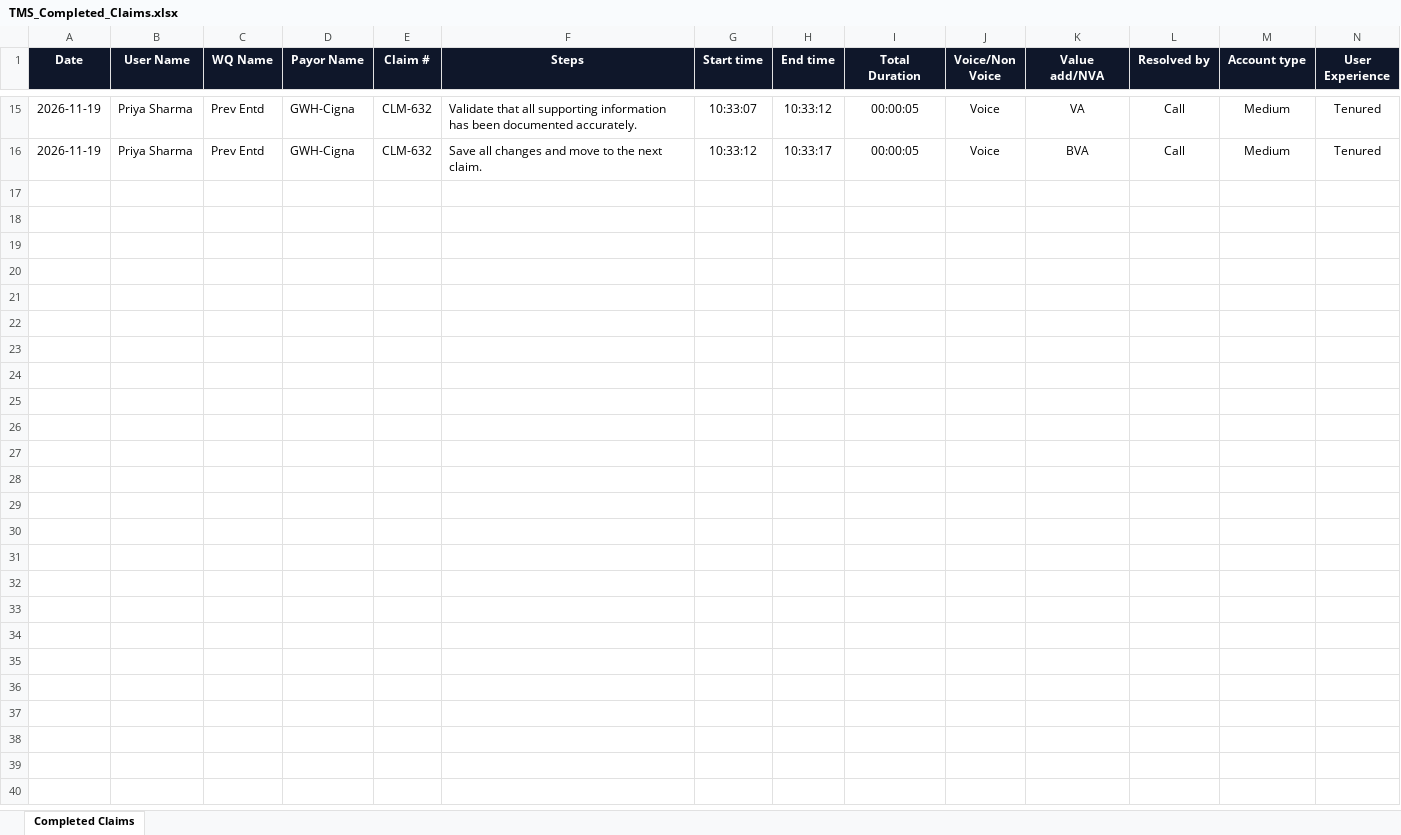
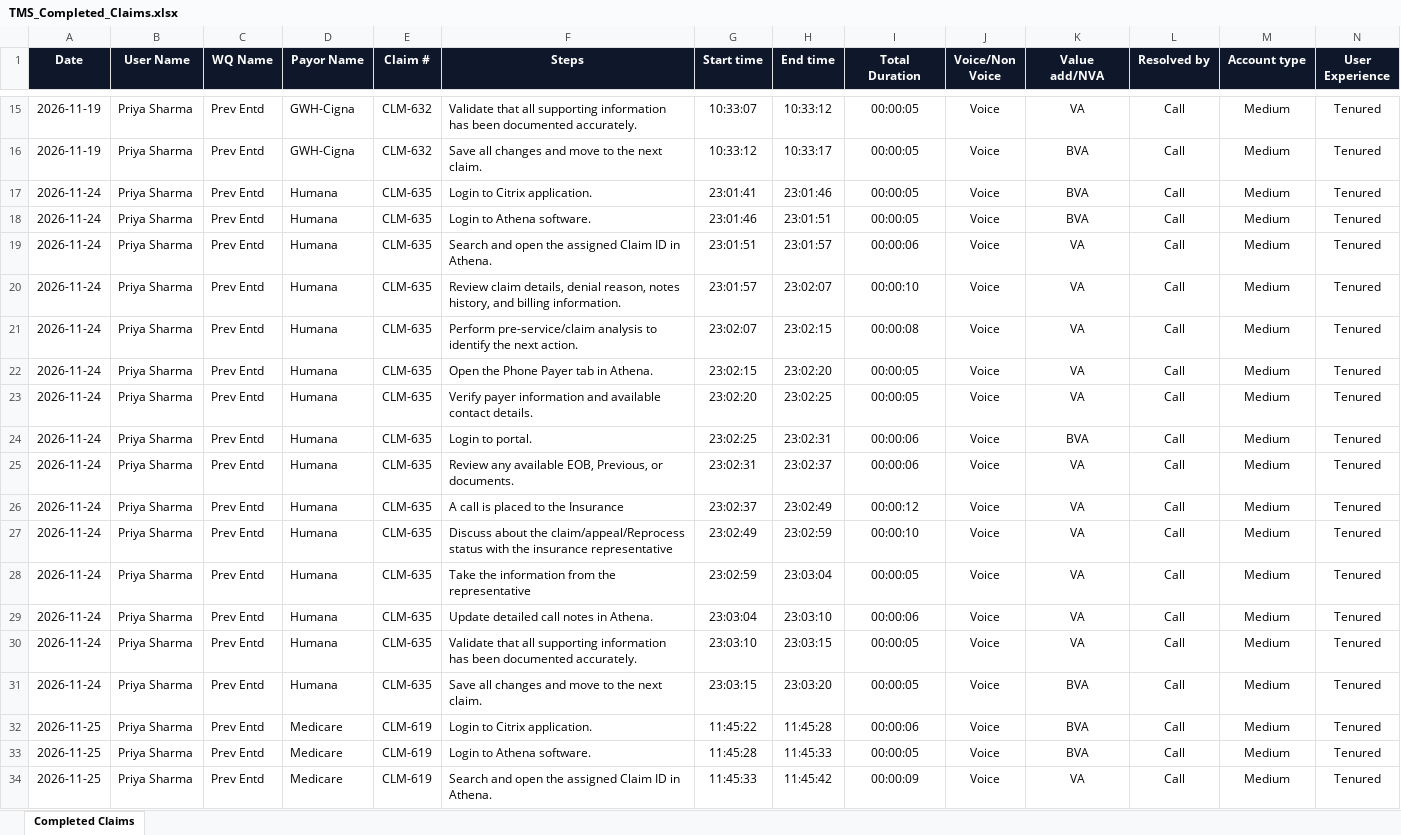
Before and after one commit to Gokul2004-ne/TMS, an Excel workbook: TMS_Completed_Claims.xlsx, sheet Completed Claims, drawn as a sheet; only a part is shown, gaps mark what is left out; values as stored, in another font and other column widths than the file's, no borders; rows hold the shown columns only; the diff covers the shown part only; the diff names each change by its address in the sheet, - before the commit and + after, or states it on an @@ line.

```diff
--- a/TMS_Completed_Claims.xlsx (sheet Completed Claims)
+++ b/TMS_Completed_Claims.xlsx (sheet Completed Claims)
+row 17: 2026-11-24 | Priya Sharma | Prev Entd | Humana | CLM-635 | Login to Citrix application. | 23:01:41 | 23:01:46 | 00:00:05 | Voice | BVA | Call | Medium | Tenured
+row 18: 2026-11-24 | Priya Sharma | Prev Entd | Humana | CLM-635 | Login to Athena software. | 23:01:46 | 23:01:51 | 00:00:05 | Voice | BVA | Call | Medium | Tenured
+row 19: 2026-11-24 | Priya Sharma | Prev Entd | Humana | CLM-635 | Search and open the assigned Claim ID in Athena. | 23:01:51 | 23:01:57 | 00:00:06 | Voice | VA | Call | Medium | Tenured
+row 20: 2026-11-24 | Priya Sharma | Prev Entd | Humana | CLM-635 | Review claim details, denial reason, notes history, and billing information. | 23:01:57 | 23:02:07 | 00:00:10 | Voice | VA | Call | Medium | Tenured
+row 21: 2026-11-24 | Priya Sharma | Prev Entd | Humana | CLM-635 | Perform pre-service/claim analysis to identify the next action. | 23:02:07 | 23:02:15 | 00:00:08 | Voice | VA | Call | Medium | Tenured
+row 22: 2026-11-24 | Priya Sharma | Prev Entd | Humana | CLM-635 | Open the Phone Payer tab in Athena. | 23:02:15 | 23:02:20 | 00:00:05 | Voice | VA | Call | Medium | Tenured
+row 23: 2026-11-24 | Priya Sharma | Prev Entd | Humana | CLM-635 | Verify payer information and available contact details. | 23:02:20 | 23:02:25 | 00:00:05 | Voice | VA | Call | Medium | Tenured
+row 24: 2026-11-24 | Priya Sharma | Prev Entd | Humana | CLM-635 | Login to portal. | 23:02:25 | 23:02:31 | 00:00:06 | Voice | BVA | Call | Medium | Tenured
+row 25: 2026-11-24 | Priya Sharma | Prev Entd | Humana | CLM-635 | Review any available EOB, Previous, or documents. | 23:02:31 | 23:02:37 | 00:00:06 | Voice | VA | Call | Medium | Tenured
+row 26: 2026-11-24 | Priya Sharma | Prev Entd | Humana | CLM-635 | A call is placed to the Insurance | 23:02:37 | 23:02:49 | 00:00:12 | Voice | VA | Call | Medium | Tenured
+row 27: 2026-11-24 | Priya Sharma | Prev Entd | Humana | CLM-635 | Discuss about the claim/appeal/Reprocess status with the insurance representative | 23:02:49 | 23:02:59 | 00:00:10 | Voice | VA | Call | Medium | Tenured
+row 28: 2026-11-24 | Priya Sharma | Prev Entd | Humana | CLM-635 | Take the information from the representative | 23:02:59 | 23:03:04 | 00:00:05 | Voice | VA | Call | Medium | Tenured
+row 29: 2026-11-24 | Priya Sharma | Prev Entd | Humana | CLM-635 | Update detailed call notes in Athena. | 23:03:04 | 23:03:10 | 00:00:06 | Voice | VA | Call | Medium | Tenured
+row 30: 2026-11-24 | Priya Sharma | Prev Entd | Humana | CLM-635 | Validate that all supporting information has been documented accurately. | 23:03:10 | 23:03:15 | 00:00:05 | Voice | VA | Call | Medium | Tenured
+row 31: 2026-11-24 | Priya Sharma | Prev Entd | Humana | CLM-635 | Save all changes and move to the next claim. | 23:03:15 | 23:03:20 | 00:00:05 | Voice | BVA | Call | Medium | Tenured
+row 32: 2026-11-25 | Priya Sharma | Prev Entd | Medicare | CLM-619 | Login to Citrix application. | 11:45:22 | 11:45:28 | 00:00:06 | Voice | BVA | Call | Medium | Tenured
+row 33: 2026-11-25 | Priya Sharma | Prev Entd | Medicare | CLM-619 | Login to Athena software. | 11:45:28 | 11:45:33 | 00:00:05 | Voice | BVA | Call | Medium | Tenured
+row 34: 2026-11-25 | Priya Sharma | Prev Entd | Medicare | CLM-619 | Search and open the assigned Claim ID in Athena. | 11:45:33 | 11:45:42 | 00:00:09 | Voice | VA | Call | Medium | Tenured
```
Also changed, not shown: 57 added rows elsewhere in this sheet, 22 other files.
